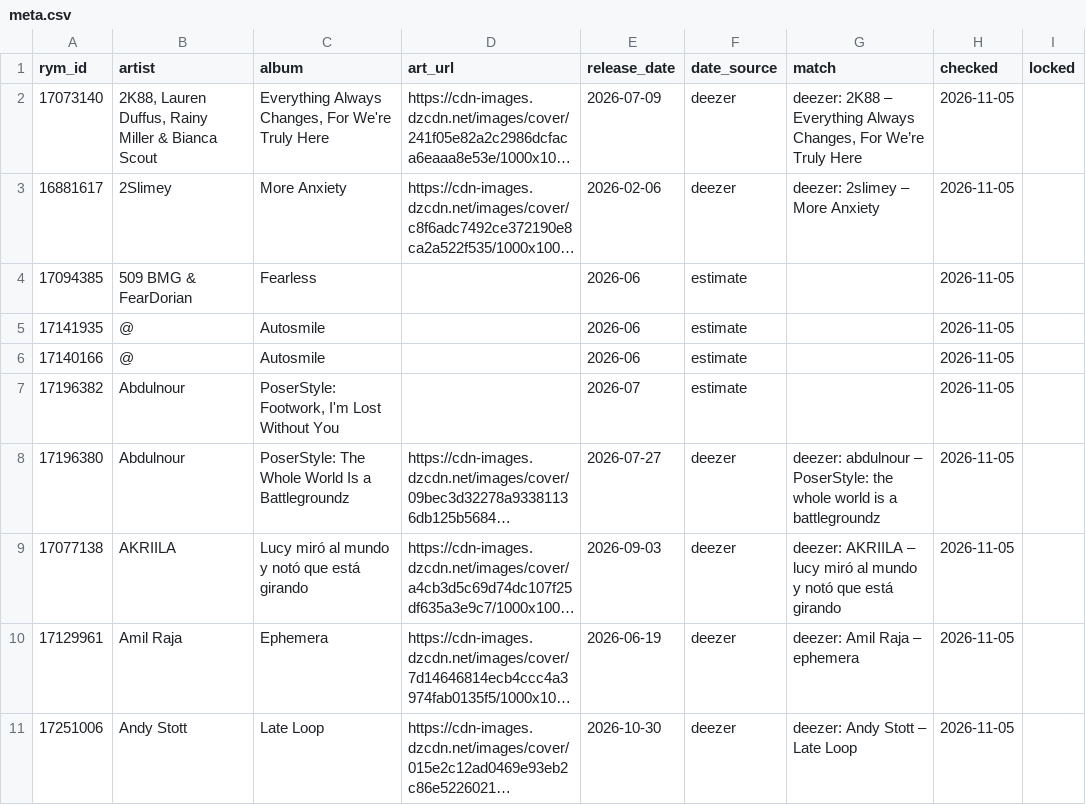
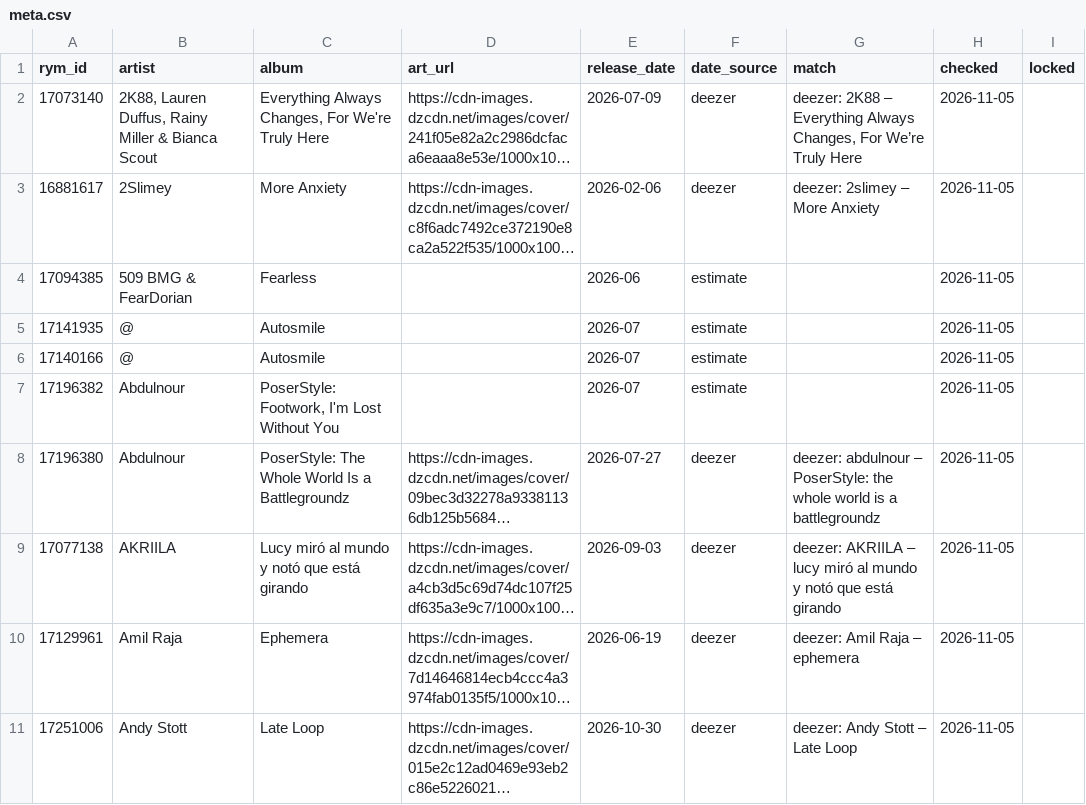
Before and after one commit to ambilixer/yearly_album_rankings, a CSV file: data/meta.csv, drawn as a sheet; only a part is shown; long unchanged cells end in …; the diff covers the shown part only.

```diff
--- a/data/meta.csv
+++ b/data/meta.csv
@@ -4,4 +4,4 @@ rym_id,artist,album,art_url,release_date,date_source,match,checked,locked
 17094385,509 BMG & FearDorian,Fearless,,2026-06,estimate,,2026-11-05,
-17141935,@,Autosmile,,2026-06,estimate,,2026-11-05,
-17140166,@,Autosmile,,2026-06,estimate,,2026-11-05,
+17141935,@,Autosmile,,2026-07,estimate,,2026-11-05,
+17140166,@,Autosmile,,2026-07,estimate,,2026-11-05,
 17196382,Abdulnour,"PoserStyle: Footwork, I'm Lost Without You",,2026-07,estimate,,2026-11-05,
```
Also changed, not shown: 14 added rows elsewhere in this file.
